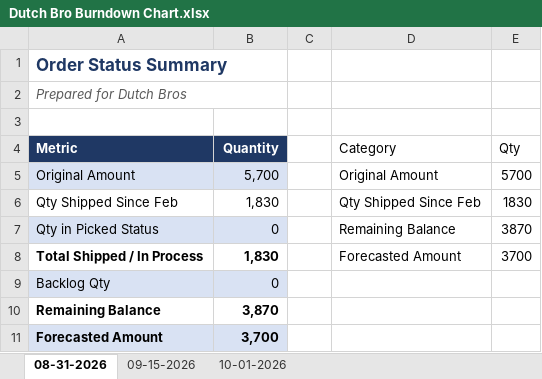
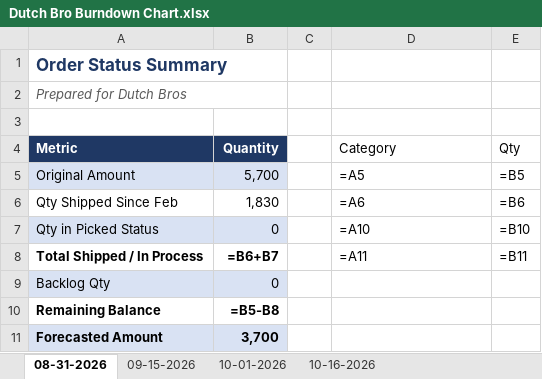
Before and after one commit to krishnanagavolu-DB/Repo_1, an Excel workbook: data/raw/payment-devices/Dutch Bro Burndown Chart.xlsx, sheet 08-31-2026, drawn as a sheet; values as stored, in another font and other column widths than the file's, no borders; formulas without a stored value are shown as written; charts and pictures not drawn; the diff names each change by its address in the sheet, - before the commit and + after, or states it on an @@ line.

```diff
--- a/data/raw/payment-devices/Dutch Bro Burndown Chart.xlsx (sheet 08-31-2026)
+++ b/data/raw/payment-devices/Dutch Bro Burndown Chart.xlsx (sheet 08-31-2026)
+sheet tab: 10-16-2026
-D5 (Category): Original Amount
+D5 (Category): =A5
-E5 (Qty): 5700
+E5 (Qty): =B5
-D6 (Category): Qty Shipped Since Feb
+D6 (Category): =A6
-E6 (Qty): 1830
+E6 (Qty): =B6
-D7 (Category): Remaining Balance
+D7 (Category): =A10
-E7 (Qty): 3870
+E7 (Qty): =B10
-B8 (Quantity): 1,830
+B8 (Quantity): =B6+B7
-D8 (Category): Forecasted Amount
+D8 (Category): =A11
-E8 (Qty): 3700
+E8 (Qty): =B11
-B10 (Quantity): 3,870
+B10 (Quantity): =B5-B8
```
Also changed, not shown: sheet 09-15-2026, sheet 10-01-2026, charts or pictures, 5 other files.
